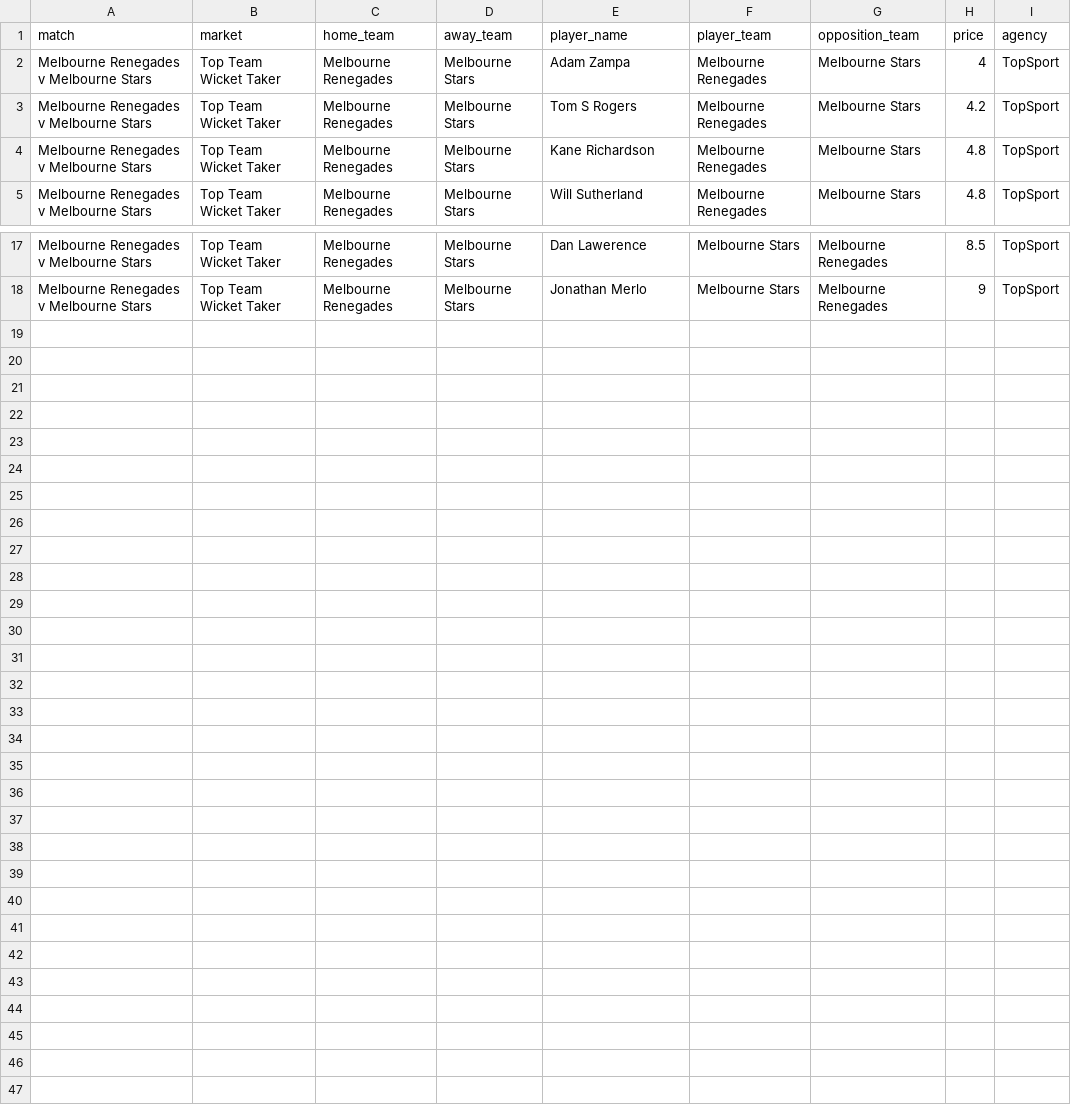
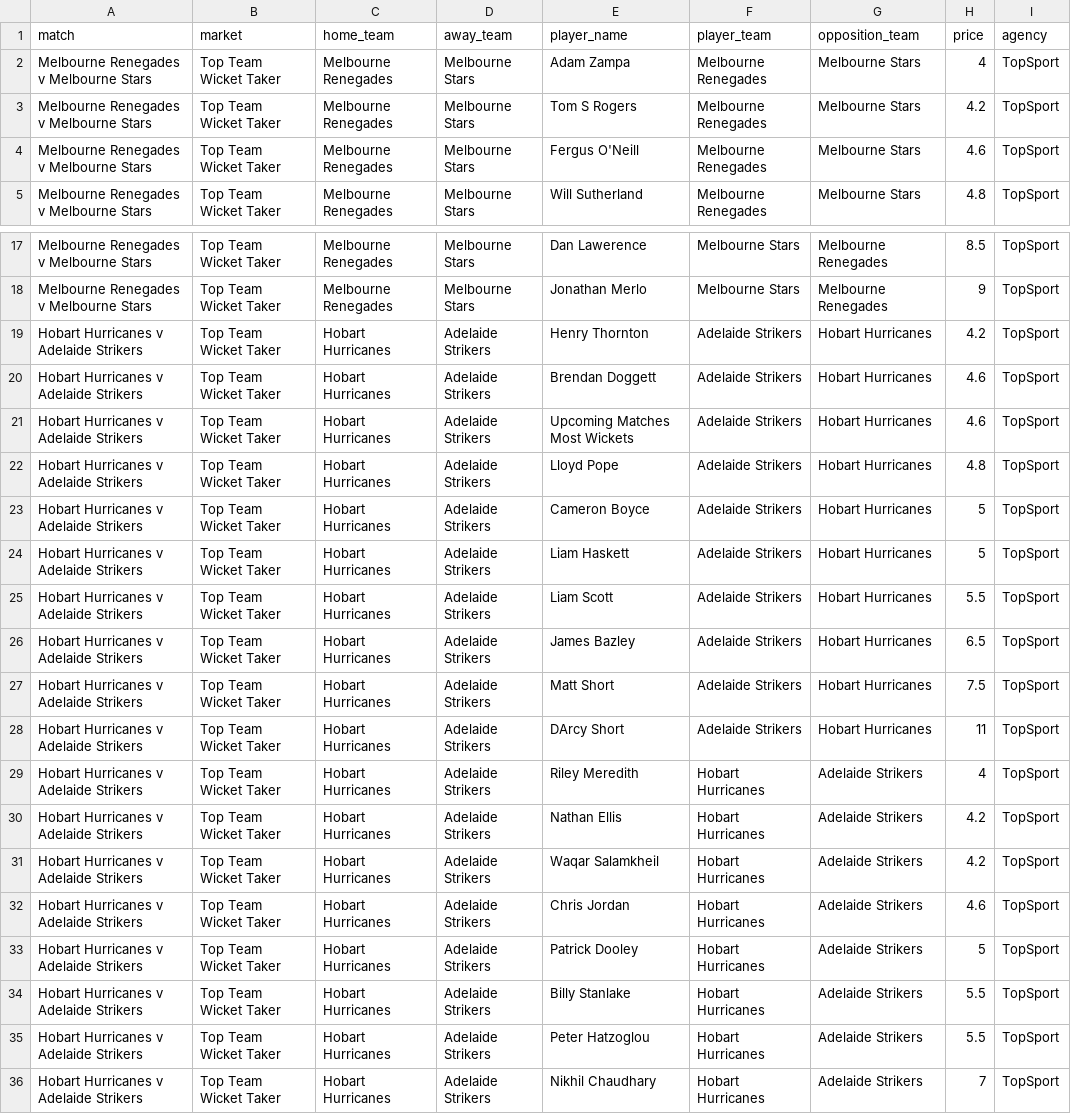
Before and after one commit to jamesbrown1417/Cricket-Analysis, a CSV file: Data/T20s/Big Bash/scraped_odds/topsport_top_team_wicket_taker.csv, drawn as a sheet; only a part is shown, gaps mark what is left out.

```diff
--- a/Data/T20s/Big Bash/scraped_odds/topsport_top_team_wicket_taker.csv
+++ b/Data/T20s/Big Bash/scraped_odds/topsport_top_team_wicket_taker.csv
@@ -3,3 +3,3 @@ Melbourne Renegades v Melbourne Stars,Top Team Wicket Taker,Melbourne Renegades,
 Melbourne Renegades v Melbourne Stars,Top Team Wicket Taker,Melbourne Renegades,Melbourne Stars,Tom S Rogers,Melbourne Renegades,Melbourne Stars,4.2,TopSport
-Melbourne Renegades v Melbourne Stars,Top Team Wicket Taker,Melbourne Renegades,Melbourne Stars,Kane Richardson,Melbourne Renegades,Melbourne Stars,4.8,TopSport
+Melbourne Renegades v Melbourne Stars,Top Team Wicket Taker,Melbourne Renegades,Melbourne Stars,Fergus O'Neill,Melbourne Renegades,Melbourne Stars,4.6,TopSport
 Melbourne Renegades v Melbourne Stars,Top Team Wicket Taker,Melbourne Renegades,Melbourne Stars,Will Sutherland,Melbourne Renegades,Melbourne Stars,4.8,TopSport
@@ -18 +18,19 @@ Melbourne Renegades v Melbourne Stars,Top Team Wicket Taker,Melbourne Renegades,
 Melbourne Renegades v Melbourne Stars,Top Team Wicket Taker,Melbourne Renegades,Melbourne Stars,Jonathan Merlo,Melbourne Stars,Melbourne Renegades,9,TopSport
+Hobart Hurricanes v Adelaide Strikers,Top Team Wicket Taker,Hobart Hurricanes,Adelaide Strikers,Henry Thornton,Adelaide Strikers,Hobart Hurricanes,4.2,TopSport
+Hobart Hurricanes v Adelaide Strikers,Top Team Wicket Taker,Hobart Hurricanes,Adelaide Strikers,Brendan Doggett,Adelaide Strikers,Hobart Hurricanes,4.6,TopSport
+Hobart Hurricanes v Adelaide Strikers,Top Team Wicket Taker,Hobart Hurricanes,Adelaide Strikers,Upcoming Matches Most Wickets,Adelaide Strikers,Hobart Hurricanes,4.6,TopSport
+Hobart Hurricanes v Adelaide Strikers,Top Team Wicket Taker,Hobart Hurricanes,Adelaide Strikers,Lloyd Pope,Adelaide Strikers,Hobart Hurricanes,4.8,TopSport
+Hobart Hurricanes v Adelaide Strikers,Top Team Wicket Taker,Hobart Hurricanes,Adelaide Strikers,Cameron Boyce,Adelaide Strikers,Hobart Hurricanes,5,TopSport
+Hobart Hurricanes v Adelaide Strikers,Top Team Wicket Taker,Hobart Hurricanes,Adelaide Strikers,Liam Haskett,Adelaide Strikers,Hobart Hurricanes,5,TopSport
+Hobart Hurricanes v Adelaide Strikers,Top Team Wicket Taker,Hobart Hurricanes,Adelaide Strikers,Liam Scott,Adelaide Strikers,Hobart Hurricanes,5.5,TopSport
+Hobart Hurricanes v Adelaide Strikers,Top Team Wicket Taker,Hobart Hurricanes,Adelaide Strikers,James Bazley,Adelaide Strikers,Hobart Hurricanes,6.5,TopSport
+Hobart Hurricanes v Adelaide Strikers,Top Team Wicket Taker,Hobart Hurricanes,Adelaide Strikers,Matt Short,Adelaide Strikers,Hobart Hurricanes,7.5,TopSport
+Hobart Hurricanes v Adelaide Strikers,Top Team Wicket Taker,Hobart Hurricanes,Adelaide Strikers,DArcy Short,Adelaide Strikers,Hobart Hurricanes,11,TopSport
+Hobart Hurricanes v Adelaide Strikers,Top Team Wicket Taker,Hobart Hurricanes,Adelaide Strikers,Riley Meredith,Hobart Hurricanes,Adelaide Strikers,4,TopSport
+Hobart Hurricanes v Adelaide Strikers,Top Team Wicket Taker,Hobart Hurricanes,Adelaide Strikers,Nathan Ellis,Hobart Hurricanes,Adelaide Strikers,4.2,TopSport
+Hobart Hurricanes v Adelaide Strikers,Top Team Wicket Taker,Hobart Hurricanes,Adelaide Strikers,Waqar Salamkheil,Hobart Hurricanes,Adelaide Strikers,4.2,TopSport
+Hobart Hurricanes v Adelaide Strikers,Top Team Wicket Taker,Hobart Hurricanes,Adelaide Strikers,Chris Jordan,Hobart Hurricanes,Adelaide Strikers,4.6,TopSport
+Hobart Hurricanes v Adelaide Strikers,Top Team Wicket Taker,Hobart Hurricanes,Adelaide Strikers,Patrick Dooley,Hobart Hurricanes,Adelaide Strikers,5,TopSport
+Hobart Hurricanes v Adelaide Strikers,Top Team Wicket Taker,Hobart Hurricanes,Adelaide Strikers,Billy Stanlake,Hobart Hurricanes,Adelaide Strikers,5.5,TopSport
+Hobart Hurricanes v Adelaide Strikers,Top Team Wicket Taker,Hobart Hurricanes,Adelaide Strikers,Peter Hatzoglou,Hobart Hurricanes,Adelaide Strikers,5.5,TopSport
+Hobart Hurricanes v Adelaide Strikers,Top Team Wicket Taker,Hobart Hurricanes,Adelaide Strikers,Nikhil Chaudhary,Hobart Hurricanes,Adelaide Strikers,7,TopSport
```
Also changed, not shown: Data/T20s/Big Bash/scraped_odds/bet365_runs_at_first_wicket.csv, Data/T20s/Big Bash/scraped_odds/tab_player_wickets.csv, 51 other files.
